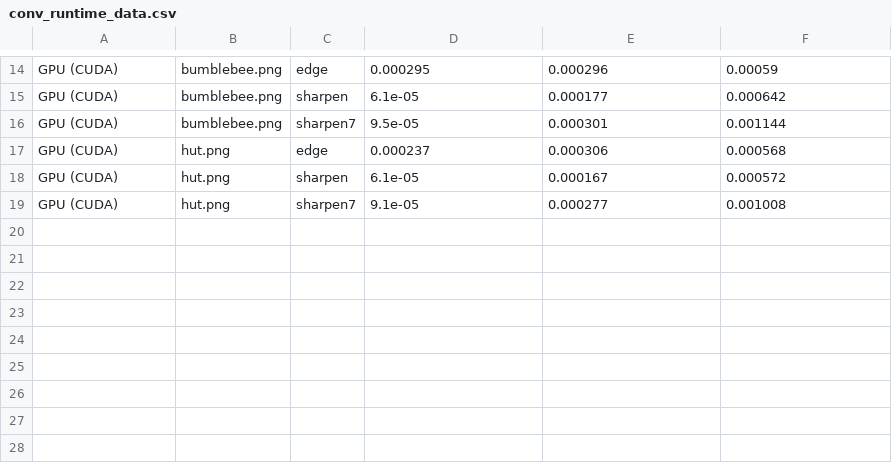
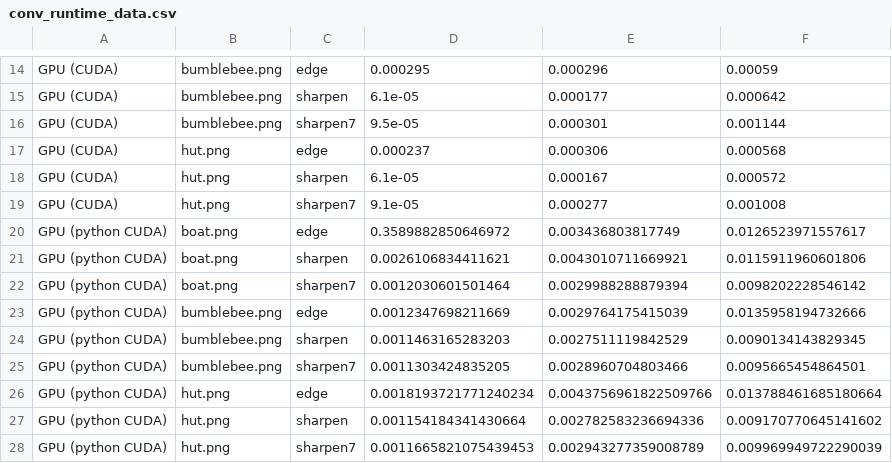
Before and after one commit to SlyShot42/cuda-matmul-conv-bench, a CSV file: data/conv_runtime_data.csv, drawn as a sheet; only a part is shown, gaps mark what is left out.

Commit message:
added: convolution python library function runtime collection

```diff
--- a/data/conv_runtime_data.csv
+++ b/data/conv_runtime_data.csv
@@ -19 +19,10 @@ GPU (CUDA),hut.png,sharpen,6.1e-05,0.000167,0.000572
 GPU (CUDA),hut.png,sharpen7,9.1e-05,0.000277,0.001008
+GPU (python CUDA),boat.png,edge,0.3589882850646972,0.003436803817749,0.0126523971557617
+GPU (python CUDA),boat.png,sharpen,0.0026106834411621,0.0043010711669921,0.0115911960601806
+GPU (python CUDA),boat.png,sharpen7,0.0012030601501464,0.0029988288879394,0.0098202228546142
+GPU (python CUDA),bumblebee.png,edge,0.0012347698211669,0.0029764175415039,0.0135958194732666
+GPU (python CUDA),bumblebee.png,sharpen,0.0011463165283203,0.0027511119842529,0.0090134143829345
+GPU (python CUDA),bumblebee.png,sharpen7,0.0011303424835205,0.0028960704803466,0.0095665454864501
+GPU (python CUDA),hut.png,edge,0.0018193721771240234,0.0043756961822509766,0.013788461685180664
+GPU (python CUDA),hut.png,sharpen,0.001154184341430664,0.002782583236694336,0.009170770645141602
+GPU (python CUDA),hut.png,sharpen7,0.0011665821075439453,0.002943277359008789,0.009969949722290039
```
